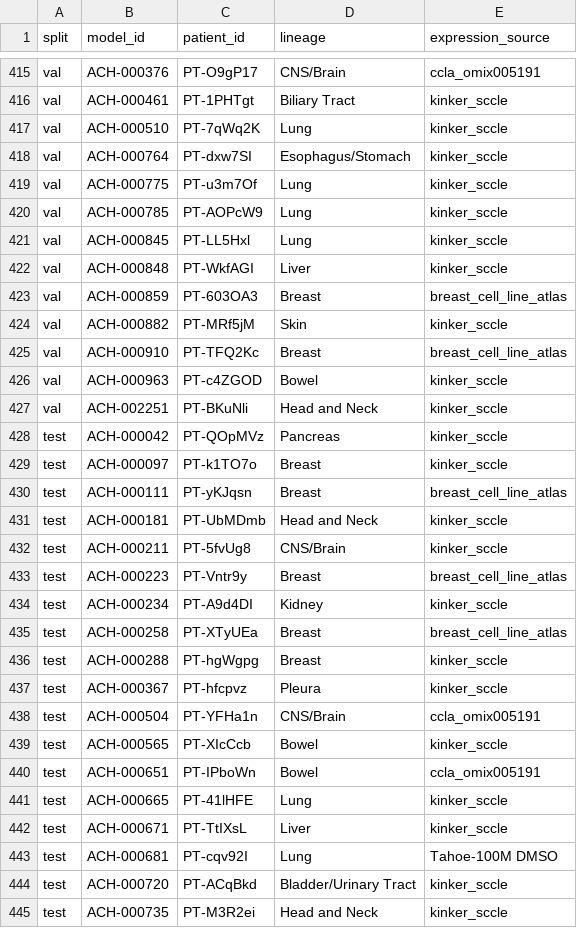
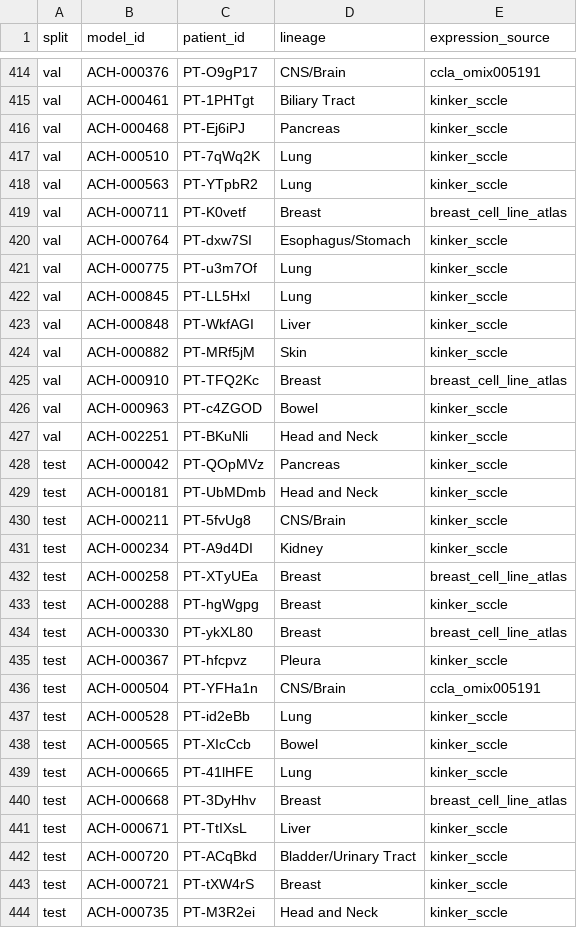
Before and after one commit to ENNCELADUS/gene-perturbation-prediction, a CSV file: configs/benchmarks/cell_line_geneeffect_split.csv, drawn as a sheet; only a part is shown, gaps mark what is left out; removed rows and columns are numbered as before the commit, all else as after; the diff covers the shown part only; the diff names each change by its address in the sheet, - before the commit and + after, or states it on an @@ line.

```diff
--- a/configs/benchmarks/cell_line_geneeffect_split.csv
+++ b/configs/benchmarks/cell_line_geneeffect_split.csv
+row 416: val | ACH-000468 | PT-Ej6iPJ | Pancreas | kinker_sccle
+row 418: val | ACH-000563 | PT-YTpbR2 | Lung | kinker_sccle
+row 419: val | ACH-000711 | PT-K0vetf | Breast | breast_cell_line_atlas
-row 420: val | ACH-000785 | PT-AOPcW9 | Lung | kinker_sccle
-row 423: val | ACH-000859 | PT-603OA3 | Breast | breast_cell_line_atlas
-row 429: test | ACH-000097 | PT-k1TO7o | Breast | kinker_sccle
-row 430: test | ACH-000111 | PT-yKJqsn | Breast | breast_cell_line_atlas
-row 433: test | ACH-000223 | PT-Vntr9y | Breast | breast_cell_line_atlas
+row 434: test | ACH-000330 | PT-ykXL80 | Breast | breast_cell_line_atlas
+row 437: test | ACH-000528 | PT-id2eBb | Lung | kinker_sccle
-row 440: test | ACH-000651 | PT-IPboWn | Bowel | ccla_omix005191
+row 440: test | ACH-000668 | PT-3DyHhv | Breast | breast_cell_line_atlas
-row 443: test | ACH-000681 | PT-cqv92I | Lung | Tahoe-100M DMSO
+row 443: test | ACH-000721 | PT-tXW4rS | Breast | kinker_sccle
```
Also changed, not shown: 9 added rows and 9 removed rows elsewhere in this file, configs/benchmarks/cell_line_geneeffect_226_split.csv, 7 other files.
